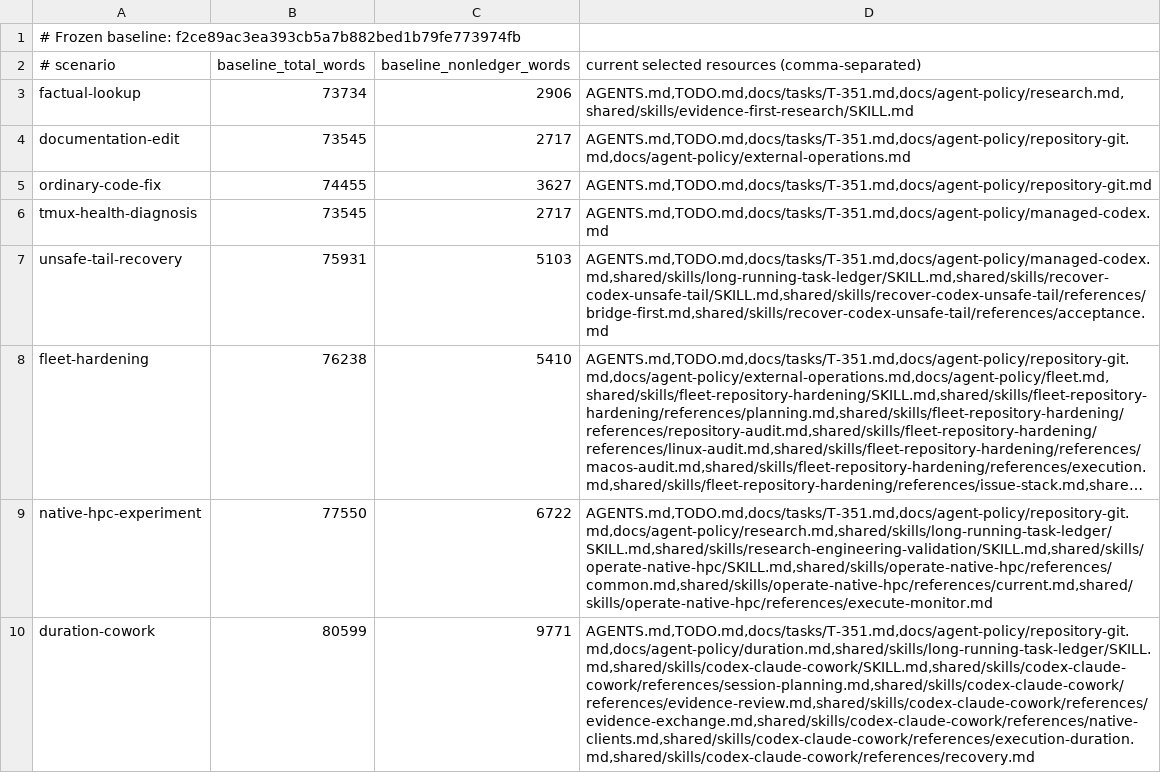
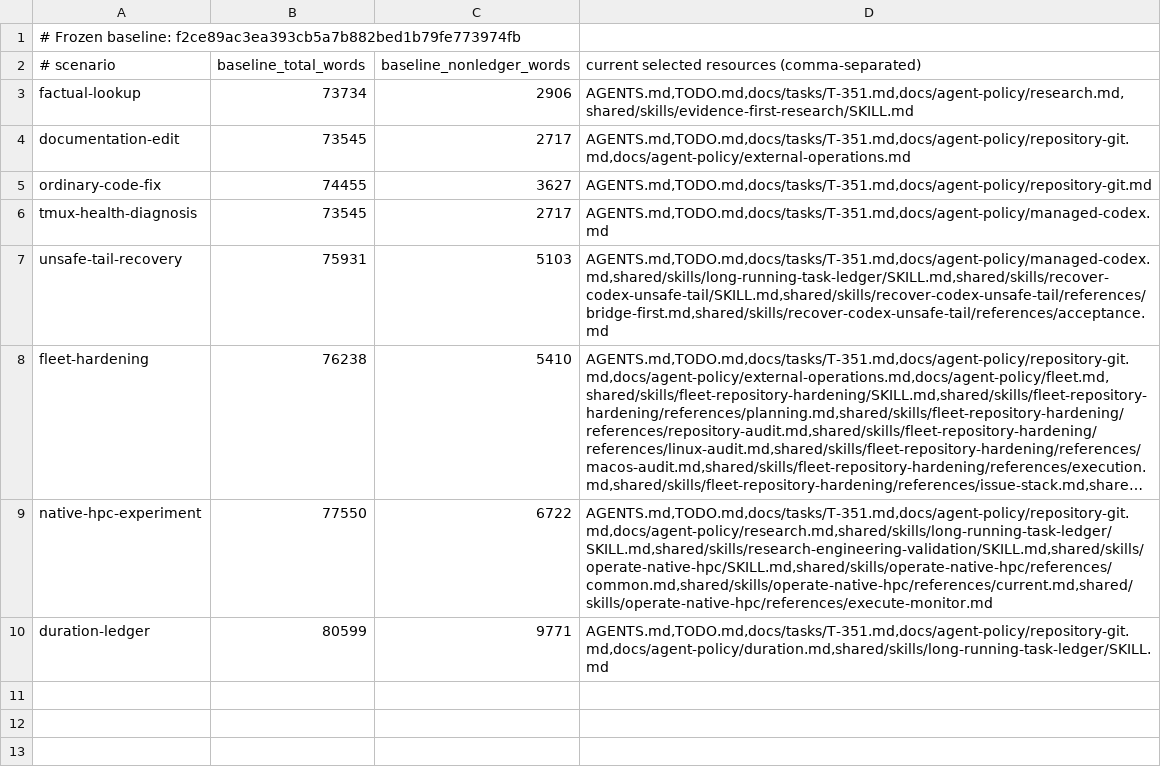
Before and after one commit to rioyokotalab/harness, a TSV file: docs/audits/t351-autonomy-efficiency/context-scenarios.tsv, drawn as a sheet; long unchanged cells end in …; the diff names each change by its address in the sheet, - before the commit and + after, or states it on an @@ line.

Commit message:
Retire the Codex-Claude Cowork skill (#548)
* Plan T-368 Cowork skill retirement

* Retire the Codex-Claude Cowork skill

* Record T-368 Harness validation

---------

Co-authored-by: harness-test <harness-test.invalid>

```diff
--- a/docs/audits/t351-autonomy-efficiency/context-scenarios.tsv
+++ b/docs/audits/t351-autonomy-efficiency/context-scenarios.tsv
-A10 (# scenario): duration-cowork
+A10 (# scenario): duration-ledger
-D10: AGENTS.md,TODO.md,docs/tasks/T-351.md,docs/agent-policy/repository-git.md,docs/agent-policy/duration.md,shared/skills/long-running-task-ledger/SKILL.md,shared/skills/codex-claude-cowork/SKILL.md,shared/skills/codex-claude-cowork/references/session-planning.md,shared/skills/codex-claude-cowork/references/evidence-review.md,shared/skills/codex-claude-cowork/references/evidence-exchange.md,shared/skills/codex-claude-cowork/references/native-clients.md,shared/skills/codex-claude-cowork/references/execution-duration.md,shared/skills/codex-claude-cowork/references/recovery.md
+D10: AGENTS.md,TODO.md,docs/tasks/T-351.md,docs/agent-policy/repository-git.md,docs/agent-policy/duration.md,shared/skills/long-running-task-ledger/SKILL.md
```
Also changed, not shown: docs/tasks/index.tsv, 30 other files.
